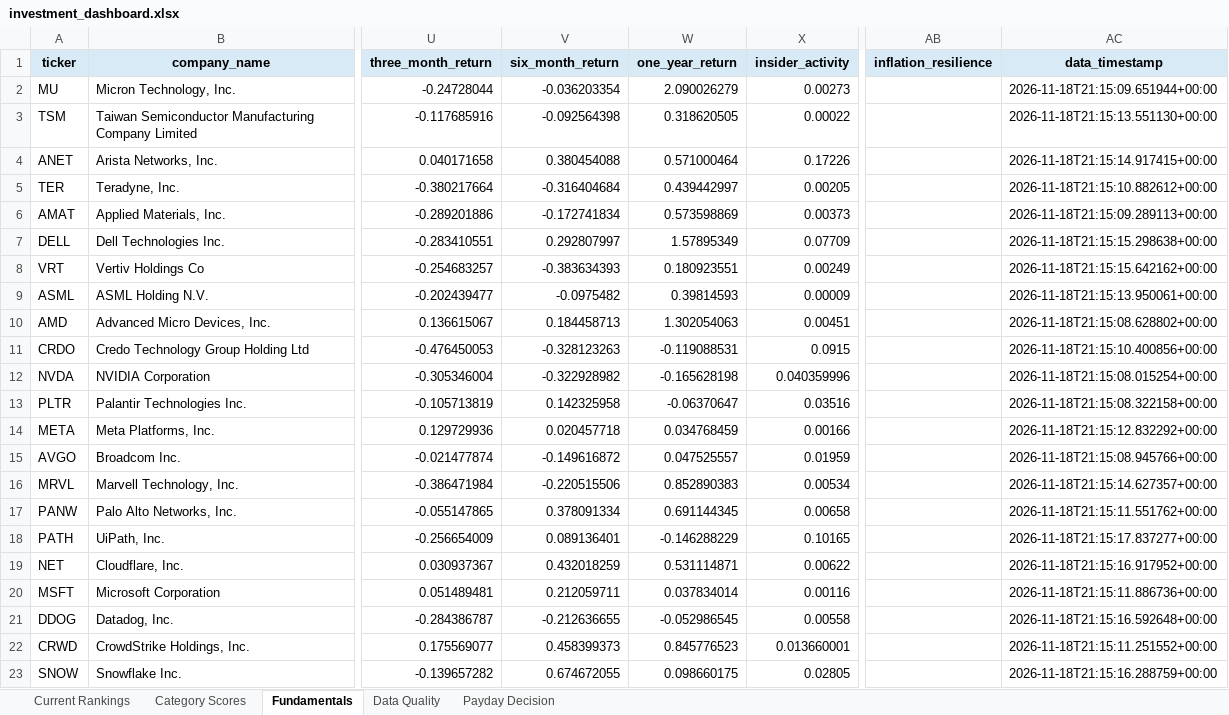
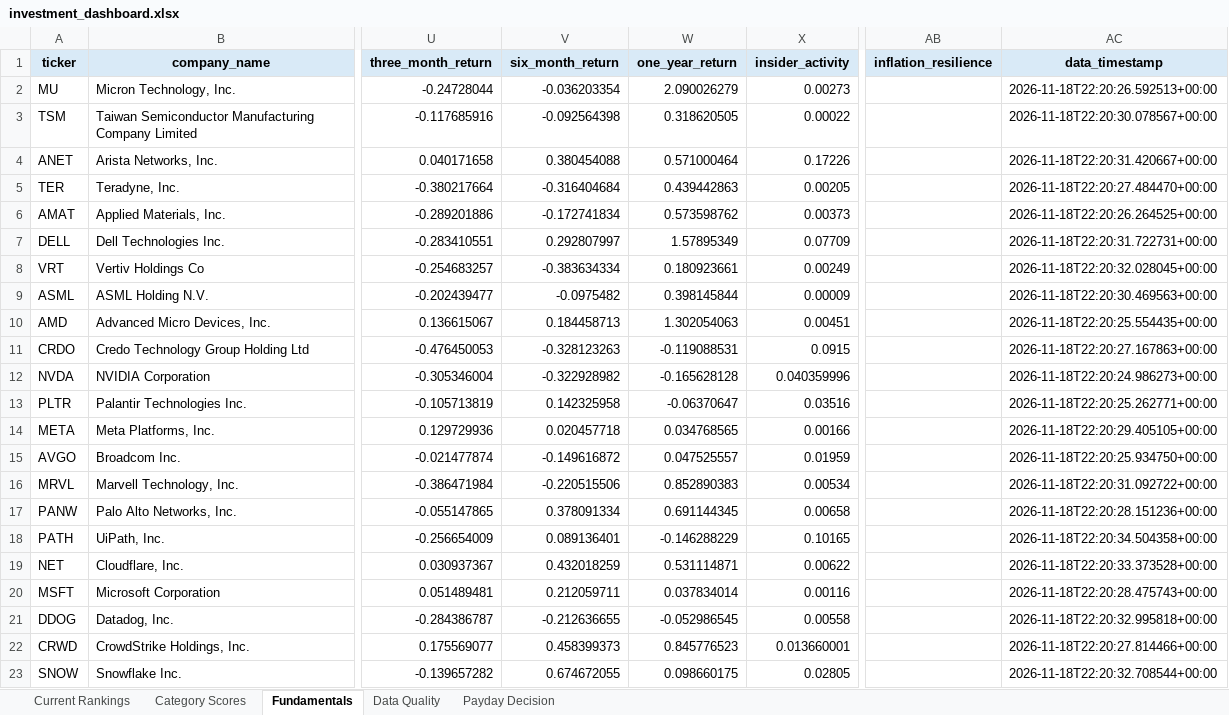
Before and after one commit to Grzesiak33/Version-2-Stock-Investment-Model, an Excel workbook: reports/investment_dashboard.xlsx, sheet Fundamentals, drawn as a sheet; only a part is shown, gaps mark what is left out; values as stored, in another font and other column widths than the file's, no borders; the diff covers the shown part only; the diff names each change by its address in the sheet, - before the commit and + after, or states it on an @@ line.

```diff
--- a/reports/investment_dashboard.xlsx (sheet Fundamentals)
+++ b/reports/investment_dashboard.xlsx (sheet Fundamentals)
-AC2 (data_timestamp): 2026-11-18T21:15:09.651944+00:00
+AC2 (data_timestamp): 2026-11-18T22:20:26.592513+00:00
-AC3 (data_timestamp): 2026-11-18T21:15:13.551130+00:00
+AC3 (data_timestamp): 2026-11-18T22:20:30.078567+00:00
-AC4 (data_timestamp): 2026-11-18T21:15:14.917415+00:00
+AC4 (data_timestamp): 2026-11-18T22:20:31.420667+00:00
-W5 (one_year_return): 0.439442997
+W5 (one_year_return): 0.439442863
-AC5 (data_timestamp): 2026-11-18T21:15:10.882612+00:00
+AC5 (data_timestamp): 2026-11-18T22:20:27.484470+00:00
-W6 (one_year_return): 0.573598869
+W6 (one_year_return): 0.573598762
-AC6 (data_timestamp): 2026-11-18T21:15:09.289113+00:00
+AC6 (data_timestamp): 2026-11-18T22:20:26.264525+00:00
-AC7 (data_timestamp): 2026-11-18T21:15:15.298638+00:00
+AC7 (data_timestamp): 2026-11-18T22:20:31.722731+00:00
-V8 (six_month_return): -0.383634393
+V8 (six_month_return): -0.383634334
-W8 (one_year_return): 0.180923551
+W8 (one_year_return): 0.180923661
-AC8 (data_timestamp): 2026-11-18T21:15:15.642162+00:00
+AC8 (data_timestamp): 2026-11-18T22:20:32.028045+00:00
-W9 (one_year_return): 0.39814593
+W9 (one_year_return): 0.398145844
-AC9 (data_timestamp): 2026-11-18T21:15:13.950061+00:00
+AC9 (data_timestamp): 2026-11-18T22:20:30.469563+00:00
-AC10 (data_timestamp): 2026-11-18T21:15:08.628802+00:00
+AC10 (data_timestamp): 2026-11-18T22:20:25.554435+00:00
-AC11 (data_timestamp): 2026-11-18T21:15:10.400856+00:00
+AC11 (data_timestamp): 2026-11-18T22:20:27.167863+00:00
-W12 (one_year_return): -0.165628198
+W12 (one_year_return): -0.165628128
-AC12 (data_timestamp): 2026-11-18T21:15:08.015254+00:00
+AC12 (data_timestamp): 2026-11-18T22:20:24.986273+00:00
-AC13 (data_timestamp): 2026-11-18T21:15:08.322158+00:00
+AC13 (data_timestamp): 2026-11-18T22:20:25.262771+00:00
-W14 (one_year_return): 0.034768459
+W14 (one_year_return): 0.034768565
-AC14 (data_timestamp): 2026-11-18T21:15:12.832292+00:00
+AC14 (data_timestamp): 2026-11-18T22:20:29.405105+00:00
-AC15 (data_timestamp): 2026-11-18T21:15:08.945766+00:00
+AC15 (data_timestamp): 2026-11-18T22:20:25.934750+00:00
-AC16 (data_timestamp): 2026-11-18T21:15:14.627357+00:00
+AC16 (data_timestamp): 2026-11-18T22:20:31.092722+00:00
-AC17 (data_timestamp): 2026-11-18T21:15:11.551762+00:00
+AC17 (data_timestamp): 2026-11-18T22:20:28.151236+00:00
-AC18 (data_timestamp): 2026-11-18T21:15:17.837277+00:00
+AC18 (data_timestamp): 2026-11-18T22:20:34.504358+00:00
-AC19 (data_timestamp): 2026-11-18T21:15:16.917952+00:00
+AC19 (data_timestamp): 2026-11-18T22:20:33.373528+00:00
-AC20 (data_timestamp): 2026-11-18T21:15:11.886736+00:00
+AC20 (data_timestamp): 2026-11-18T22:20:28.475743+00:00
-AC21 (data_timestamp): 2026-11-18T21:15:16.592648+00:00
+AC21 (data_timestamp): 2026-11-18T22:20:32.995818+00:00
-AC22 (data_timestamp): 2026-11-18T21:15:11.251552+00:00
+AC22 (data_timestamp): 2026-11-18T22:20:27.814466+00:00
-AC23 (data_timestamp): 2026-11-18T21:15:16.288759+00:00
+AC23 (data_timestamp): 2026-11-18T22:20:32.708544+00:00
```
Also changed, not shown: 12 edited cells elsewhere in this sheet, sheet Category Scores, sheet Current Rankings, 32 other files.
